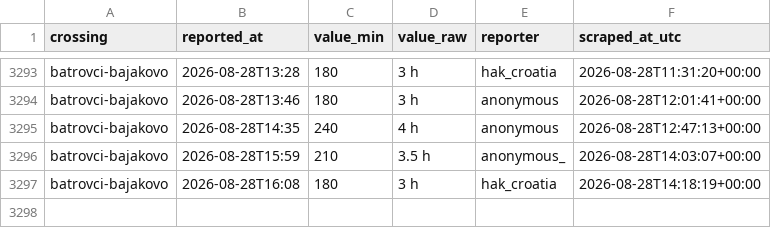
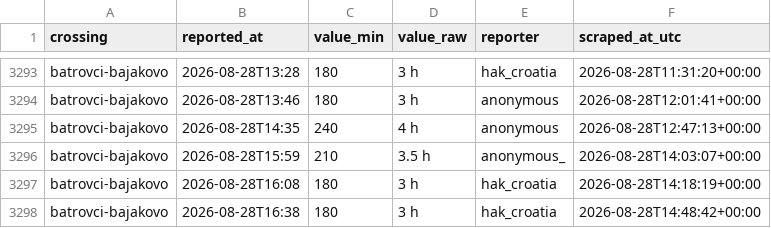
Before and after one commit to brankojosipovic/border-wait, a CSV file: data/batrovci-bajakovo.csv, drawn as a sheet; only a part is shown, gaps mark what is left out; the diff names each change by its address in the sheet, - before the commit and + after, or states it on an @@ line.

```diff
--- a/data/batrovci-bajakovo.csv
+++ b/data/batrovci-bajakovo.csv
+row 3298: batrovci-bajakovo | 2026-08-28T16:38 | 180 | 3 h | hak_croatia | 2026-08-28T14:48:42+00:00
```
Also changed, not shown: data/summary_monthly.csv.
